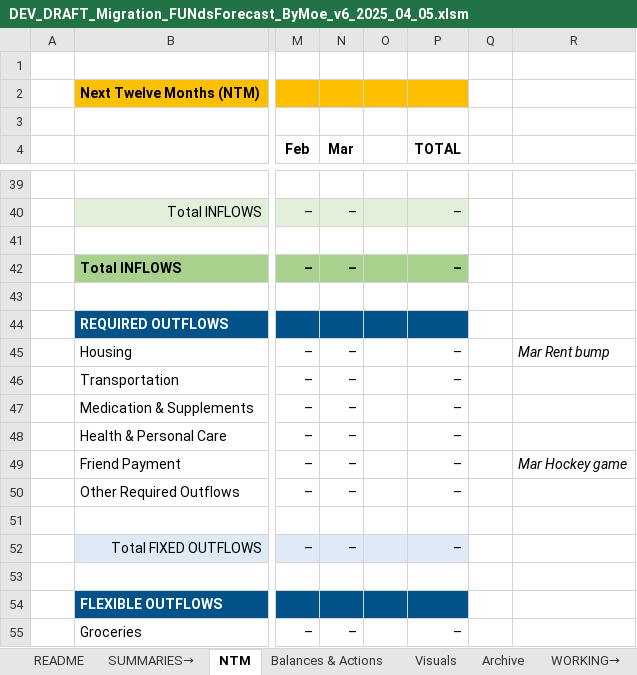
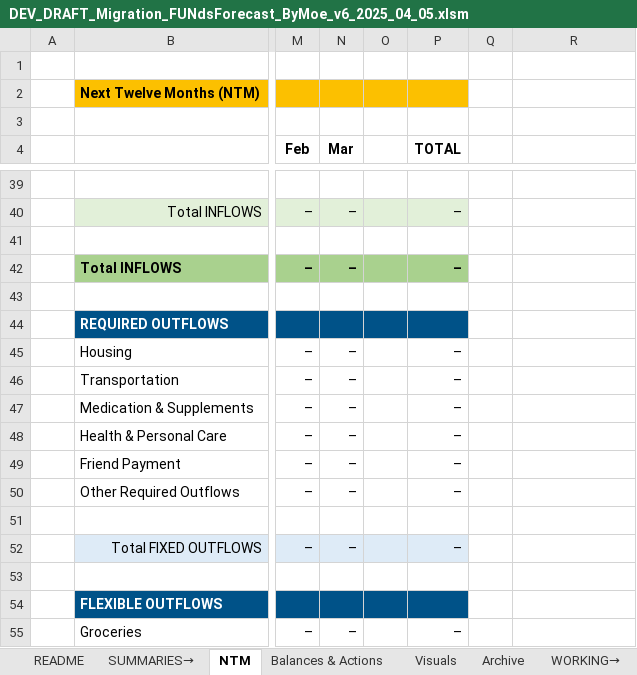
Before and after one commit to jrenn3/excel-data-migration, an Excel workbook: backend/DEV_DRAFT_Migration_FUNdsForecast_ByMoe_v6_2025_04_05.xlsm, sheet NTM, drawn as a sheet; only a part is shown, gaps mark what is left out; values as stored, in another font and other column widths than the file's, no borders; charts and pictures and conditional formats not drawn; the diff covers the shown part only; the diff names each change by its address in the sheet, - before the commit and + after, or states it on an @@ line.

```diff
--- a/backend/DEV_DRAFT_Migration_FUNdsForecast_ByMoe_v6_2025_04_05.xlsm (sheet NTM)
+++ b/backend/DEV_DRAFT_Migration_FUNdsForecast_ByMoe_v6_2025_04_05.xlsm (sheet NTM)
-R45: Mar Rent bump
+R45: (empty)
-R49: Mar Hockey game
+R49: (empty)
```
Also changed, not shown: 12 edited cells elsewhere in this sheet, sheet Archive, 1 other file.
